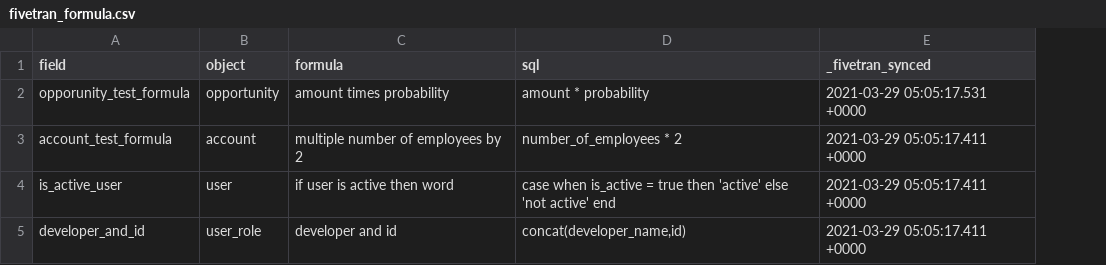
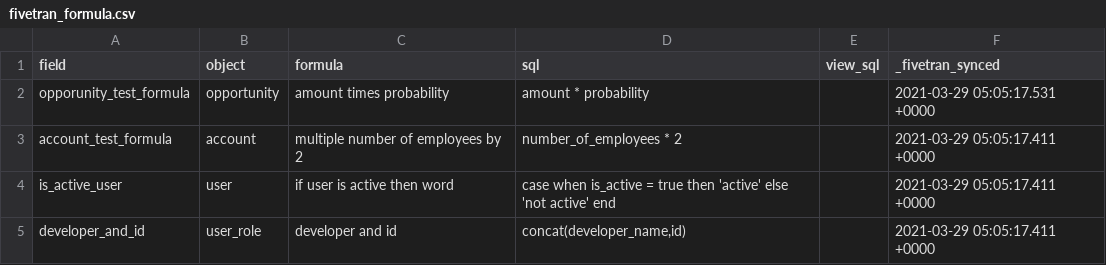
Before and after one commit to fivetran/dbt_salesforce_formula_utils, a CSV file: integration_tests/data/fivetran_formula.csv, drawn as a sheet; the diff names each change by its address in the sheet, - before the commit and + after, or states it on an @@ line.

Commit message:
CircleCi updates and reserved word table bug fix

```diff
--- a/integration_tests/data/fivetran_formula.csv
+++ b/integration_tests/data/fivetran_formula.csv
+column E (view_sql), empty
```
Also changed, not shown: 6 other files.
